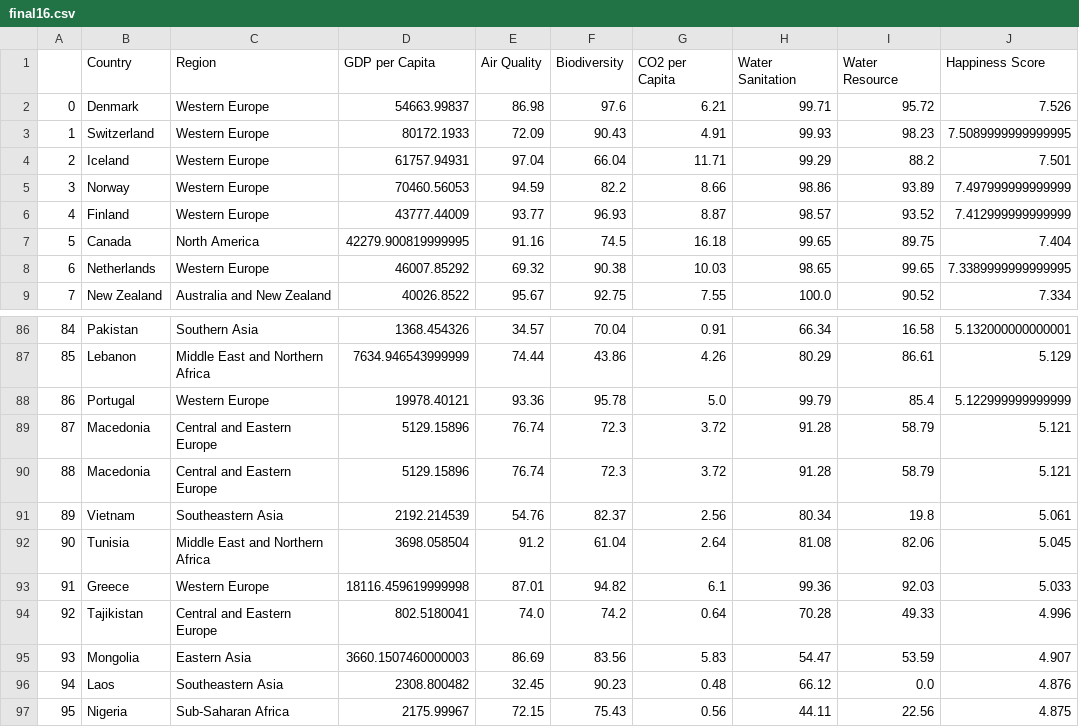
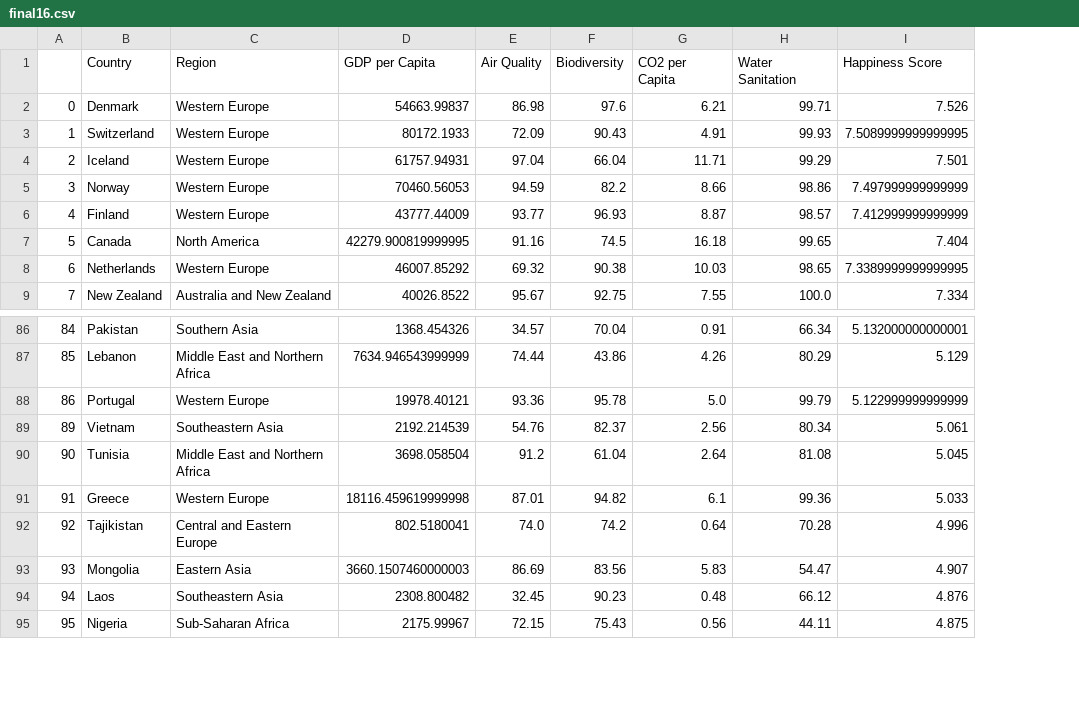
Before and after one commit to bennphsmith/Happy, a CSV file: PreData/final16.csv, drawn as a sheet; only a part is shown, gaps mark what is left out; the diff names each change by its address in the sheet, - before the commit and + after, or states it on an @@ line.

```diff
--- a/PreData/final16.csv
+++ b/PreData/final16.csv
-column I (Water Resource), rows 2-9: 95.72 | 98.23 | 88.2 | 93.89 | 93.52 | 89.75 | 99.65 | 90.52; rows 86-88: 16.58 | 86.61 | 85.4; rows 91-97: 19.8 | 82.06 | 92.03 | 49.33 | 53.59 | 0.0 | 22.56
-row 89: 87 | Macedonia | Central and Eastern Europe | 5129.15896 | 76.74 | 72.3 | 3.72 | 91.28 | 58.79 | 5.121
-row 90: 88 | Macedonia | Central and Eastern Europe | 5129.15896 | 76.74 | 72.3 | 3.72 | 91.28 | 58.79 | 5.121
```
Also changed, not shown: PreData/final18.csv, 3 other files.
